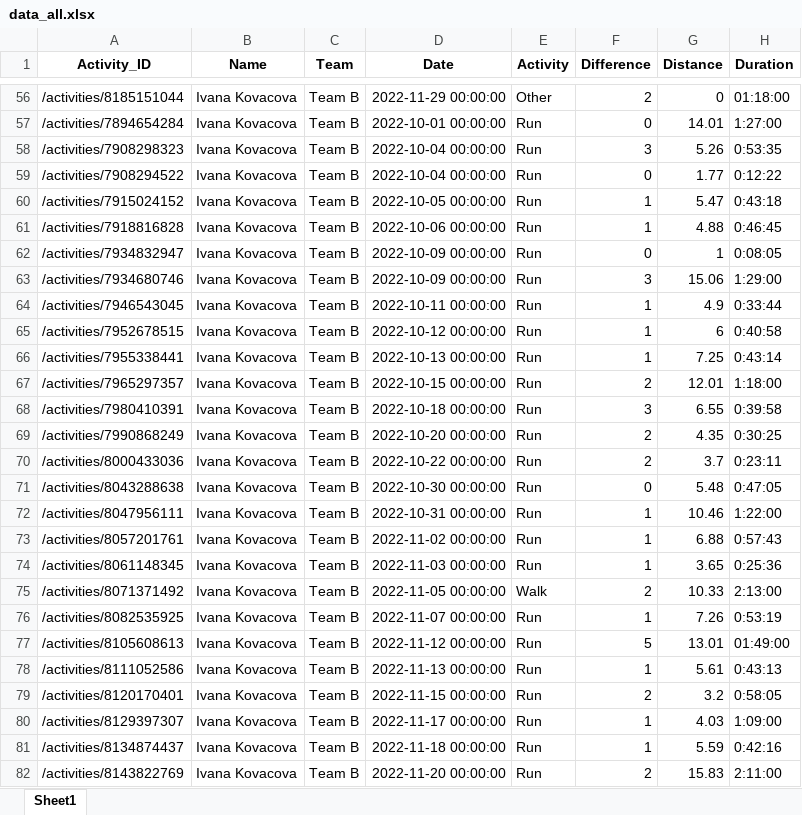
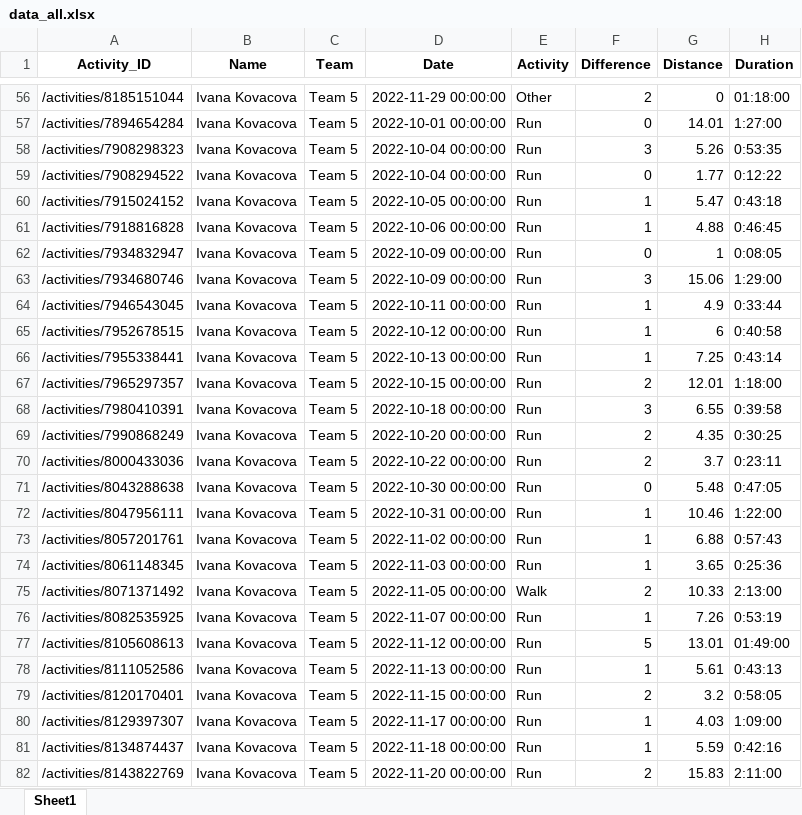
Before and after one commit to IvanaKovacova/fitness_app, an Excel workbook: data/data_all.xlsx, sheet Sheet1, drawn as a sheet; only a part is shown, gaps mark what is left out; values as stored, in another font and other column widths than the file's, no borders; the diff covers the shown part only; the diff names each change by its address in the sheet, - before the commit and + after, or states it on an @@ line.

Commit message:
teams changed

```diff
--- a/data/data_all.xlsx (sheet Sheet1)
+++ b/data/data_all.xlsx (sheet Sheet1)
-C56:C82 (Team): Team B
+C56:C82 (Team): Team 5
```
Also changed, not shown: 236 edited cells elsewhere in this sheet, 3 other files.
